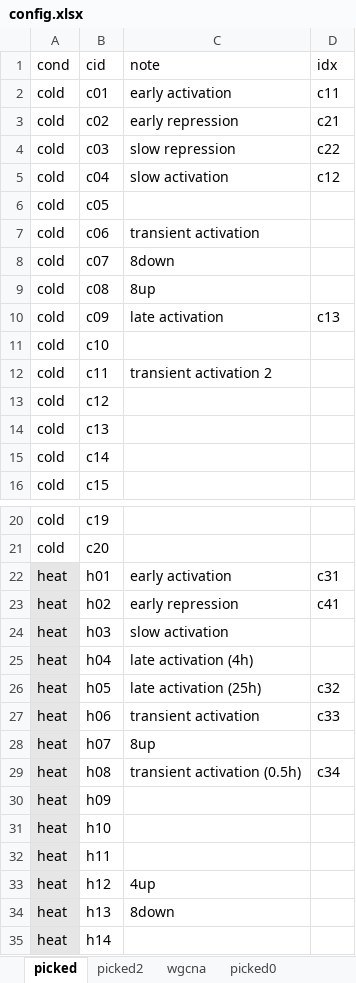
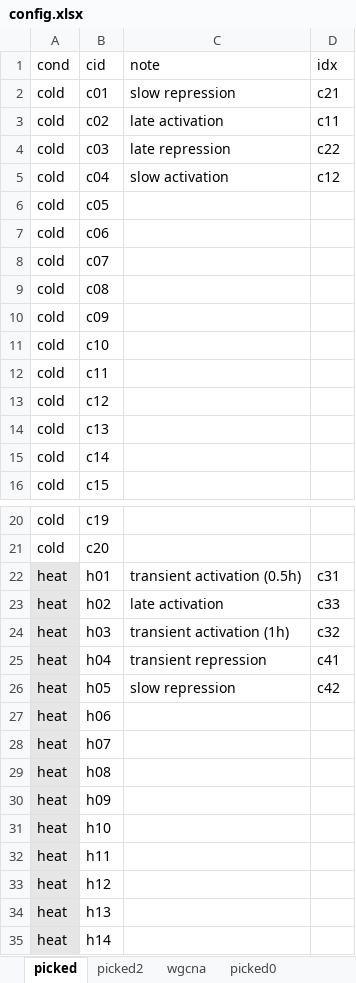
Before and after one commit to orionzhou/stress, an Excel workbook: data/17_cluster/config.xlsx, sheet picked, drawn as a sheet; only a part is shown, gaps mark what is left out; values as stored, in another font and other column widths than the file's, no borders; conditional formats not drawn; the diff names each change by its address in the sheet, - before the commit and + after, or states it on an @@ line.

Commit message:
updated gene list

```diff
--- a/data/17_cluster/config.xlsx (sheet picked)
+++ b/data/17_cluster/config.xlsx (sheet picked)
-C2 (note): early activation
+C2 (note): slow repression
-D2 (idx): c11
+D2 (idx): c21
-C3 (note): early repression
+C3 (note): late activation
-D3 (idx): c21
+D3 (idx): c11
-C4 (note): slow repression
+C4 (note): late repression
-C7 (note): transient activation
+C7 (note): (empty)
-C8 (note): 8down
+C8 (note): (empty)
-C9 (note): 8up
+C9 (note): (empty)
-C10 (note): late activation
+C10 (note): (empty)
-D10 (idx): c13
+D10 (idx): (empty)
-C12 (note): transient activation 2
+C12 (note): (empty)
-C22 (note): early activation
+C22 (note): transient activation (0.5h)
-C23 (note): early repression
+C23 (note): late activation
-D23 (idx): c41
+D23 (idx): c33
-C24 (note): slow activation
+C24 (note): transient activation (1h)
-D24 (idx): (empty)
+D24 (idx): c32
-C25 (note): late activation (4h)
+C25 (note): transient repression
-D25 (idx): (empty)
+D25 (idx): c41
-C26 (note): late activation (25h)
+C26 (note): slow repression
-D26 (idx): c32
+D26 (idx): c42
-C27 (note): transient activation
+C27 (note): (empty)
-D27 (idx): c33
+D27 (idx): (empty)
-C28 (note): 8up
+C28 (note): (empty)
-C29 (note): transient activation (0.5h)
+C29 (note): (empty)
-D29 (idx): c34
+D29 (idx): (empty)
-C33 (note): 4up
+C33 (note): (empty)
-C34 (note): 8down
+C34 (note): (empty)
```
Also changed, not shown: 5 other files.
